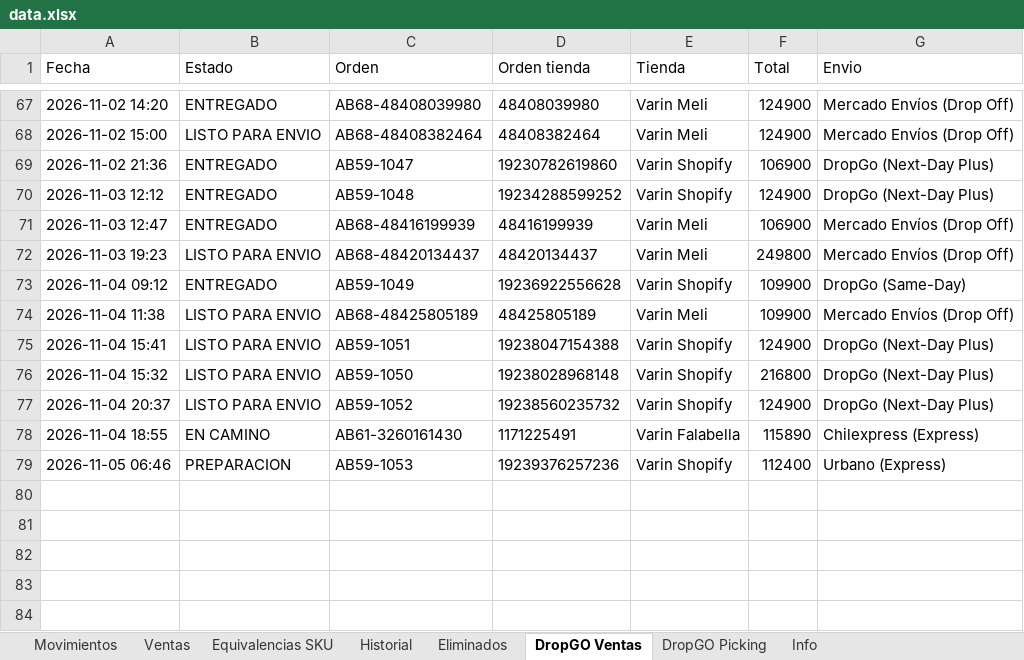
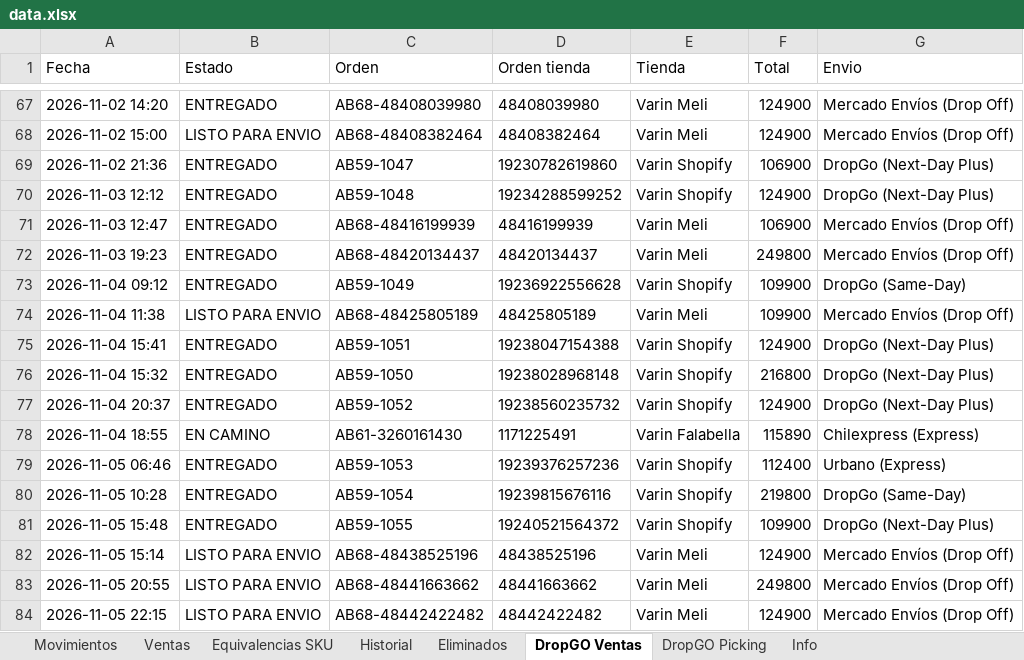
Before and after one commit to alaskanext-blip/ERPvarin, an Excel workbook: data.xlsx, sheet DropGO Ventas, drawn as a sheet; only a part is shown, gaps mark what is left out; values as stored, in another font and other column widths than the file's, no borders; the diff names each change by its address in the sheet, - before the commit and + after, or states it on an @@ line.

Commit message:
Datos Varin 2026-11-06 13:10

```diff
--- a/data.xlsx (sheet DropGO Ventas)
+++ b/data.xlsx (sheet DropGO Ventas)
-B72 (Estado): LISTO PARA ENVIO
+B72 (Estado): ENTREGADO
-B75:B77 (Estado): LISTO PARA ENVIO
+B75:B77 (Estado): ENTREGADO
-B79 (Estado): PREPARACION
+B79 (Estado): ENTREGADO
+row 80: 2026-11-05 10:28 | ENTREGADO | AB59-1054 | 19239815676116 | Varin Shopify | 219800 | DropGo (Same-Day)
+row 81: 2026-11-05 15:48 | ENTREGADO | AB59-1055 | 19240521564372 | Varin Shopify | 109900 | DropGo (Next-Day Plus)
+row 82: 2026-11-05 15:14 | LISTO PARA ENVIO | AB68-48438525196 | 48438525196 | Varin Meli | 124900 | Mercado Envíos (Drop Off)
+row 83: 2026-11-05 20:55 | LISTO PARA ENVIO | AB68-48441663662 | 48441663662 | Varin Meli | 249800 | Mercado Envíos (Drop Off)
+row 84: 2026-11-05 22:15 | LISTO PARA ENVIO | AB68-48442422482 | 48442422482 | Varin Meli | 124900 | Mercado Envíos (Drop Off)
```
Also changed, not shown: sheet DropGO Picking, sheet Movimientos, sheet Historial, sheet Info.
